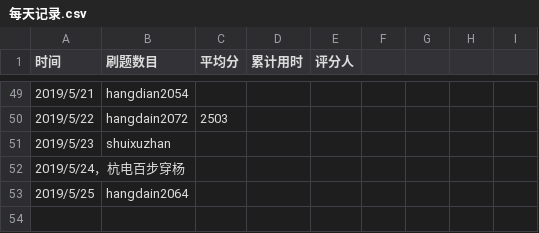
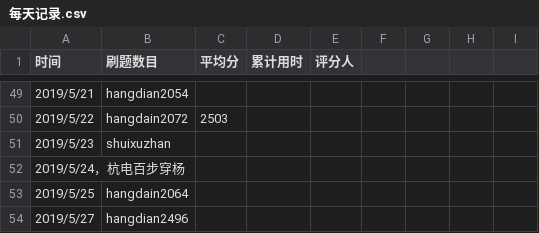
Before and after one commit to xgk1806803hah/C_language_practice, a CSV file: daily/每天记录.csv, drawn as a sheet; only a part is shown, gaps mark what is left out.

Commit message:
Update 每天记录.csv

```diff
--- a/daily/每天记录.csv
+++ b/daily/每天记录.csv
@@ -53 +53,2 @@
 2019/5/25,hangdain2064
+2019/5/27,hangdian2496
```
